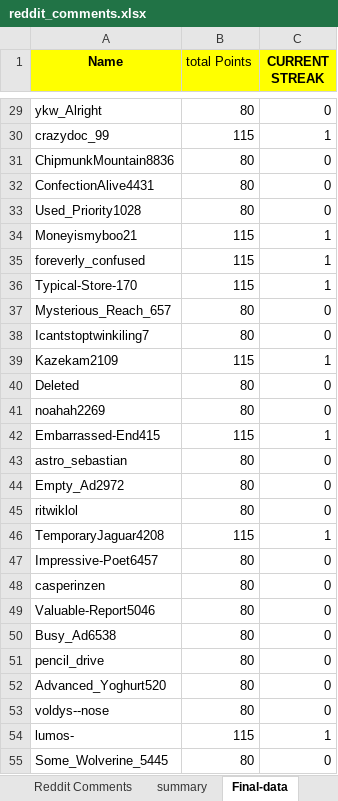
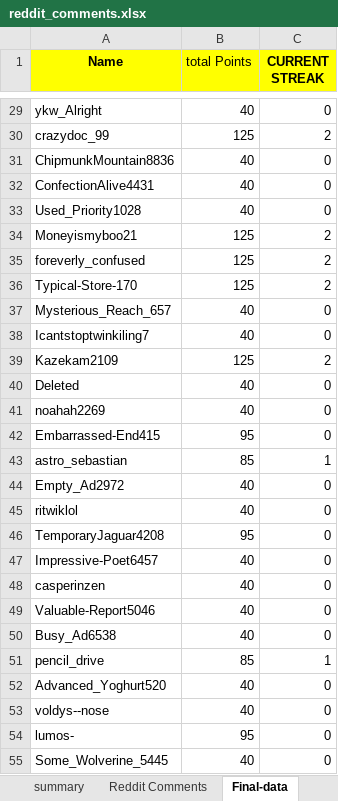
Before and after one commit to AbhigyanSharmaa/User-Leaderboard, an Excel workbook: reddit_comments.xlsx, sheet Final-data, drawn as a sheet; only a part is shown, gaps mark what is left out; values as stored, in another font and other column widths than the file's, no borders; the diff covers the shown part only; the diff names each change by its address in the sheet, - before the commit and + after, or states it on an @@ line.

```diff
--- a/reddit_comments.xlsx (sheet Final-data)
+++ b/reddit_comments.xlsx (sheet Final-data)
@@ sheet tab order changed: summary | Reddit Comments | Final-data @@
-B29 (total Points): 80
+B29 (total Points): 40
-B30 (total Points): 115
+B30 (total Points): 125
-C30 (CURRENT STREAK): 1
+C30 (CURRENT STREAK): 2
-B31:B33 (total Points): 80
+B31:B33 (total Points): 40
-B34:B36 (total Points): 115
+B34:B36 (total Points): 125
-C34:C36 (CURRENT STREAK): 1
+C34:C36 (CURRENT STREAK): 2
-B37:B38 (total Points): 80
+B37:B38 (total Points): 40
-B39 (total Points): 115
+B39 (total Points): 125
-C39 (CURRENT STREAK): 1
+C39 (CURRENT STREAK): 2
-B40:B41 (total Points): 80
+B40:B41 (total Points): 40
-B42 (total Points): 115
+B42 (total Points): 95
-C42 (CURRENT STREAK): 1
+C42 (CURRENT STREAK): 0
-B43 (total Points): 80
+B43 (total Points): 85
-C43 (CURRENT STREAK): 0
+C43 (CURRENT STREAK): 1
-B44:B45 (total Points): 80
+B44:B45 (total Points): 40
-B46 (total Points): 115
+B46 (total Points): 95
-C46 (CURRENT STREAK): 1
+C46 (CURRENT STREAK): 0
-B47:B50 (total Points): 80
+B47:B50 (total Points): 40
-B51 (total Points): 80
+B51 (total Points): 85
-C51 (CURRENT STREAK): 0
+C51 (CURRENT STREAK): 1
-B52:B53 (total Points): 80
+B52:B53 (total Points): 40
-B54 (total Points): 115
+B54 (total Points): 95
-C54 (CURRENT STREAK): 1
+C54 (CURRENT STREAK): 0
-B55 (total Points): 80
+B55 (total Points): 40
```
Also changed, not shown: 892 edited cells elsewhere in this sheet, sheet 2025-07-08, sheet summary, other sheet tabs, formulas that keep their value, 4 other files.
